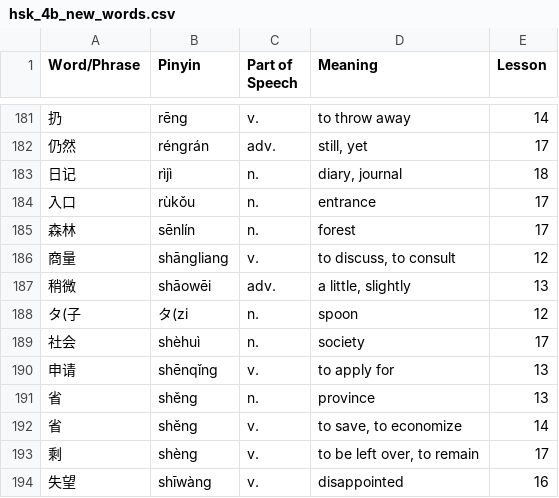
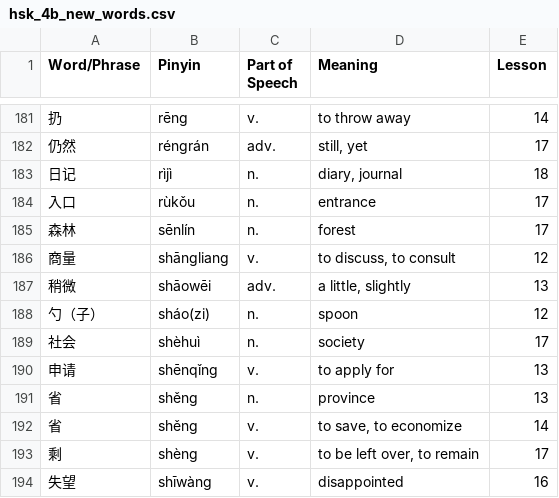
Before and after one commit to joelypoley/hsk_standard_course_vocab, a CSV file: hsk_vocab/hsk_4b/hsk_4b_new_words.csv, drawn as a sheet; only a part is shown, gaps mark what is left out.

```diff
--- a/hsk_vocab/hsk_4b/hsk_4b_new_words.csv
+++ b/hsk_vocab/hsk_4b/hsk_4b_new_words.csv
@@ -187,3 +187,3 @@ Word/Phrase,Pinyin,Part of Speech,Meaning,Lesson
 稍微,shāowēi,adv.,"a little, slightly",13
-タ(子,タ(zi,n.,spoon,12
+勺（子）,sháo(zi),n.,spoon,12
 社会,shèhuì,n.,society,17
```
Also changed, not shown: hsk_vocab/hsk_4a/hsk_4a_new_words.csv.
